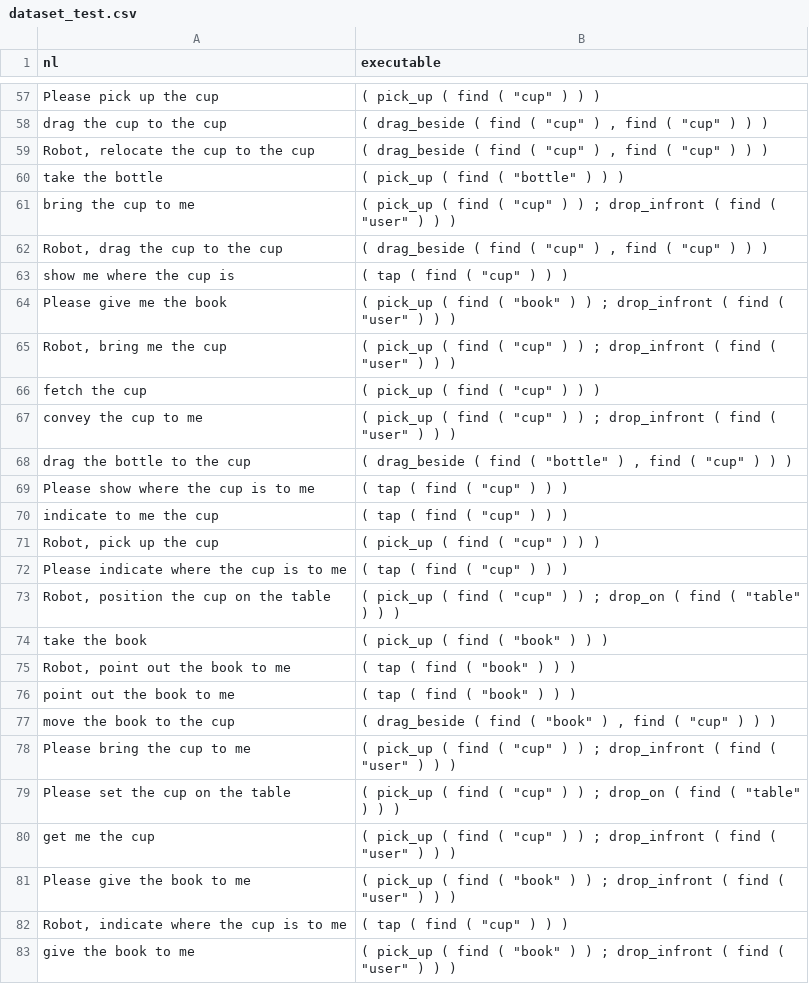
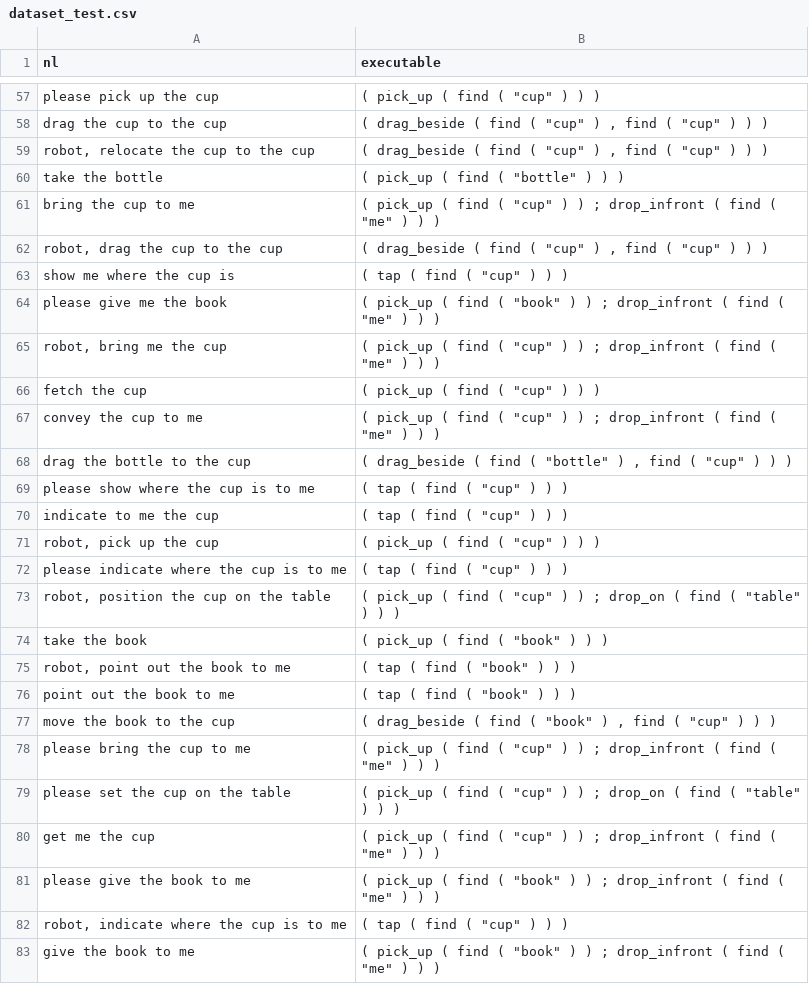
Before and after one commit to bralat/parse_seq2seq, a CSV file: data/dataset_test.csv, drawn as a sheet; only a part is shown, gaps mark what is left out; the diff covers the shown part only; the diff names each change by its address in the sheet, - before the commit and + after, or states it on an @@ line.

```diff
--- a/data/dataset_test.csv
+++ b/data/dataset_test.csv
-A57 (nl): Please pick up the cup
+A57 (nl): please pick up the cup
-A59 (nl): Robot, relocate the cup to the cup
+A59 (nl): robot, relocate the cup to the cup
-B61 (executable): …find ( "user" ) )…
+B61 (executable): …find ( "me" ) )…
-A62 (nl): Robot, drag the cup to the cup
+A62 (nl): robot, drag the cup to the cup
-A64 (nl): Please give me the book
+A64 (nl): please give me the book
-B64 (executable): …find ( "user" ) )…
+B64 (executable): …find ( "me" ) )…
-A65 (nl): Robot, bring me the cup
+A65 (nl): robot, bring me the cup
-B65 (executable): …find ( "user" ) )…
+B65 (executable): …find ( "me" ) )…
-B67 (executable): …find ( "user" ) )…
+B67 (executable): …find ( "me" ) )…
-A69 (nl): Please show where the cup is to me
+A69 (nl): please show where the cup is to me
-A71 (nl): Robot, pick up the cup
+A71 (nl): robot, pick up the cup
-A72 (nl): Please indicate where the cup is to me
+A72 (nl): please indicate where the cup is to me
-A73 (nl): Robot, position the cup on the table
+A73 (nl): robot, position the cup on the table
-A75 (nl): Robot, point out the book to me
+A75 (nl): robot, point out the book to me
-A78 (nl): Please bring the cup to me
+A78 (nl): please bring the cup to me
-B78 (executable): …find ( "user" ) )…
+B78 (executable): …find ( "me" ) )…
-A79 (nl): Please set the cup on the table
+A79 (nl): please set the cup on the table
-B80 (executable): …find ( "user" ) )…
+B80 (executable): …find ( "me" ) )…
-A81 (nl): Please give the book to me
+A81 (nl): please give the book to me
-B81 (executable): …find ( "user" ) )…
+B81 (executable): …find ( "me" ) )…
-A82 (nl): Robot, indicate where the cup is to me
+A82 (nl): robot, indicate where the cup is to me
-B83 (executable): …find ( "user" ) )…
+B83 (executable): …find ( "me" ) )…
```
Also changed, not shown: 131 edited cells elsewhere in this file, data/dataset_train.csv, 4 other files.
